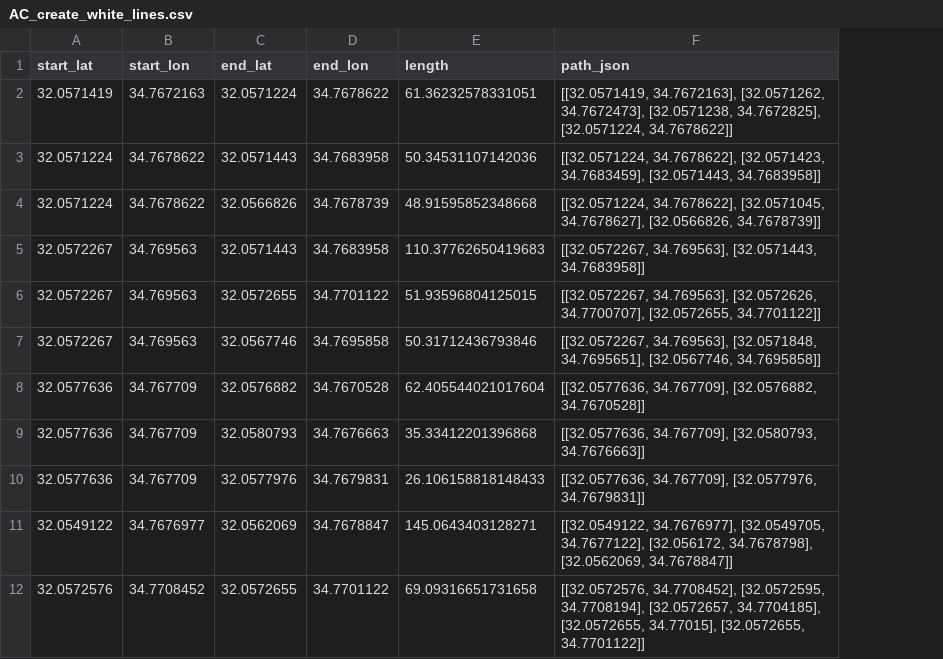
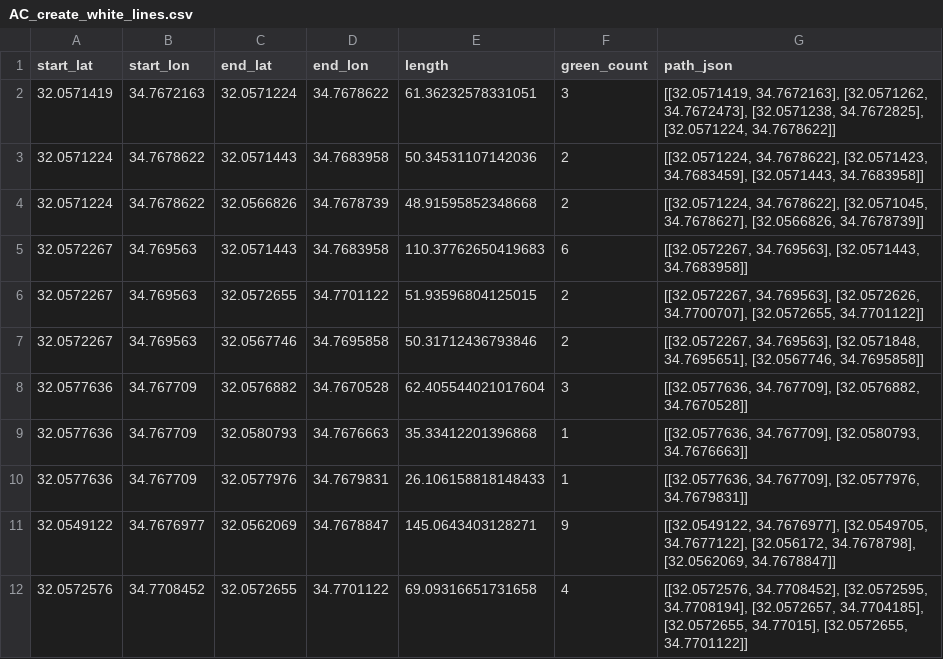
Before and after one commit to israice/CrazyWalk-Game, a CSV file: CORE/BACKEND/AC_create_white_lines.csv, drawn as a sheet; only a part is shown; the diff names each change by its address in the sheet, - before the commit and + after, or states it on an @@ line.

```diff
--- a/CORE/BACKEND/AC_create_white_lines.csv
+++ b/CORE/BACKEND/AC_create_white_lines.csv
+column F (green_count), rows 2-12: 3 | 2 | 2 | 6 | 2 | 2 | 3 | 1 | 1 | 9 | 4
```
Also changed, not shown: CORE/BACKEND/AC_green_circles.csv, CORE/BACKEND/AD_create_polygons.csv, 12 other files.
